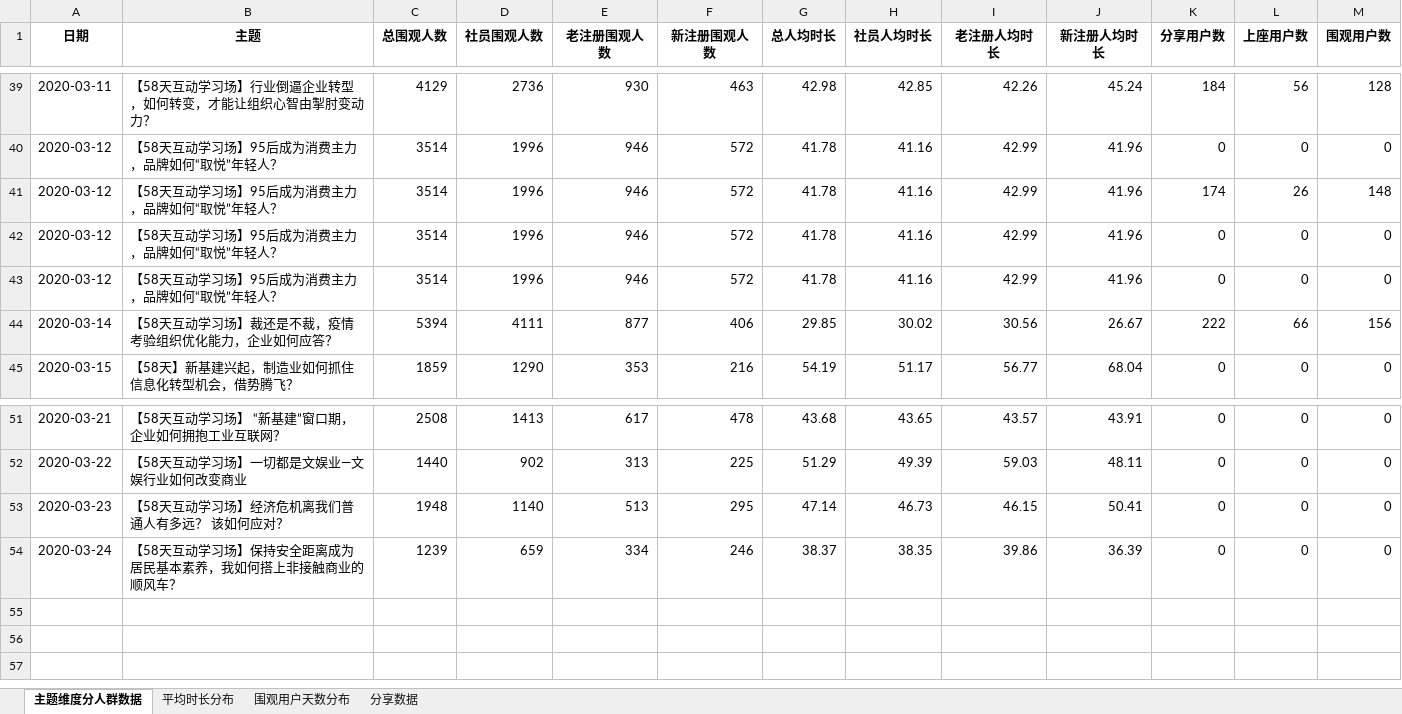
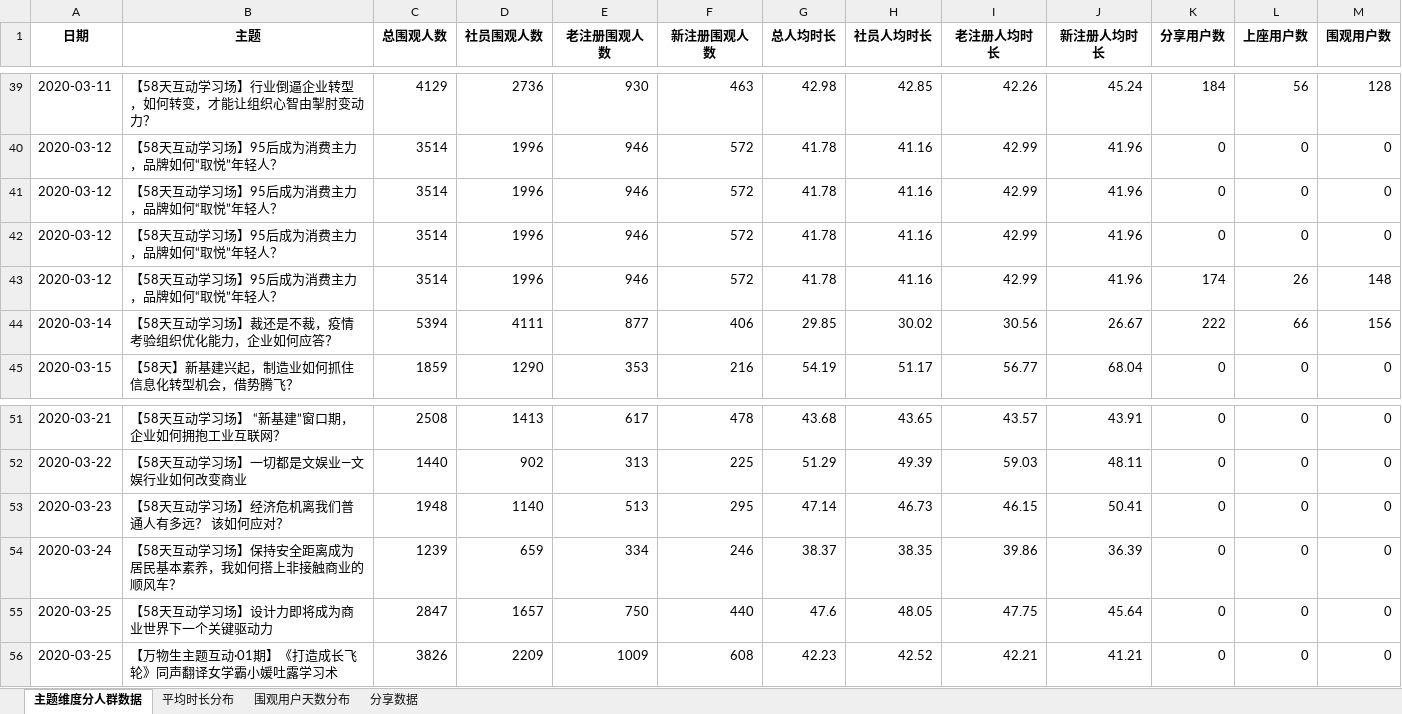
Before and after one commit to BestJoker/pandasDemo, an Excel workbook: 多人讨论-区分付费/58天区分付费统计结果.xlsx, sheet 主题维度分人群数据, drawn as a sheet; only a part is shown, gaps mark what is left out; values as stored, in another font and other column widths than the file's, no borders; the diff names each change by its address in the sheet, - before the commit and + after, or states it on an @@ line.

```diff
--- a/多人讨论-区分付费/58天区分付费统计结果.xlsx (sheet 主题维度分人群数据)
+++ b/多人讨论-区分付费/58天区分付费统计结果.xlsx (sheet 主题维度分人群数据)
@@ row 41 moved to row 43: 2020-03-12 @@
+row 55: 2020-03-25 | 【58天互动学习场】设计力即将成为商业世界下一个关键驱动力 | 2847 | 1657 | 750 | 440 | 47.6 | 48.05 | 47.75 | 45.64 | 0 | 0 | 0
+row 56: 2020-03-25 | 【万物生主题互动·01期】《打造成长飞轮》同声翻译女学霸小媛吐露学习术 | 3826 | 2209 | 1009 | 608 | 42.23 | 42.52 | 42.21 | 41.21 | 0 | 0 | 0
```
Also changed, not shown: sheet 平均时长分布, sheet 分享数据, sheet 围观用户天数分布, 9 other files.
